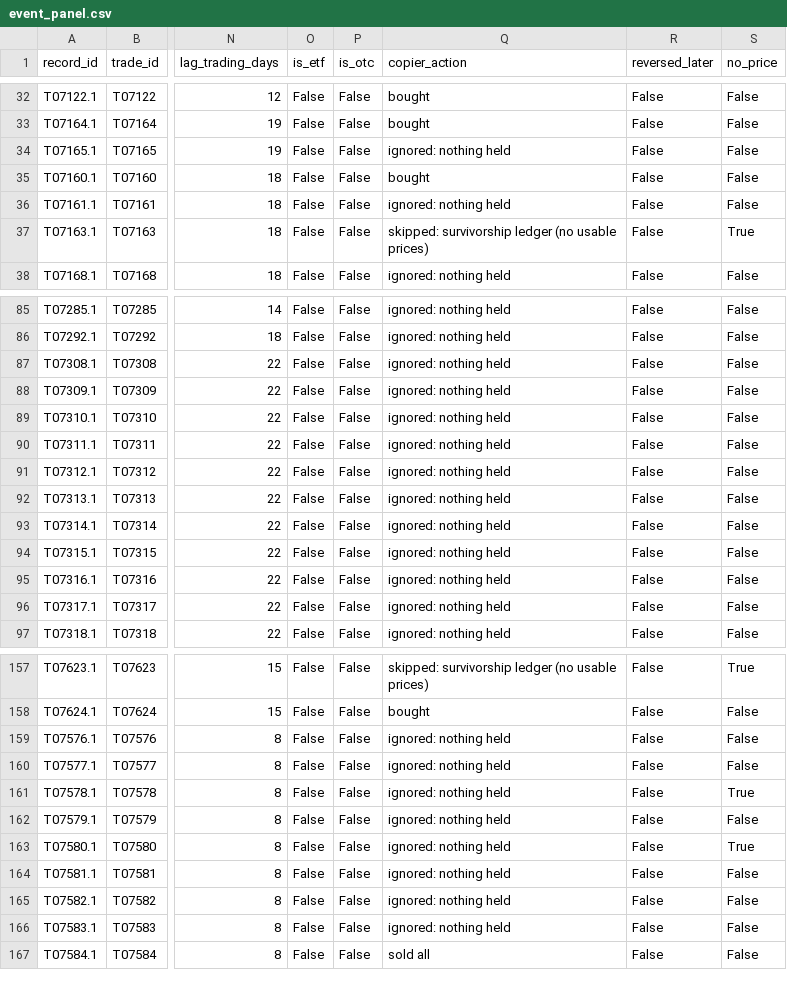
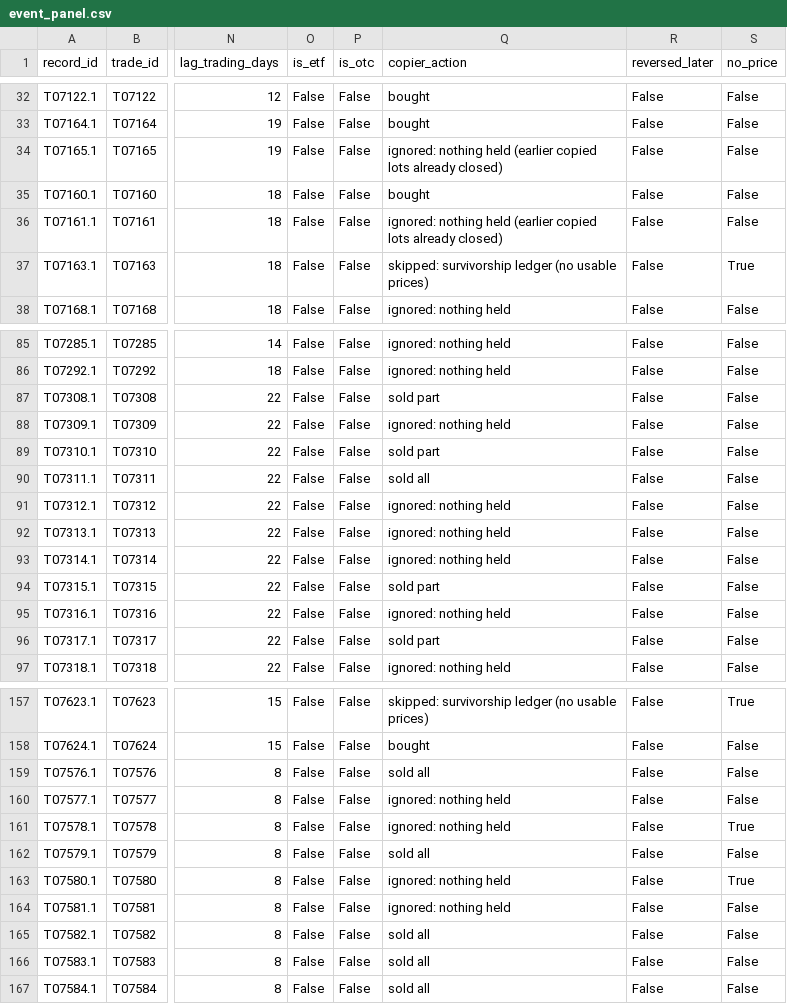
Before and after one commit to oshh-star/senate-trades-backtest, a CSV file: data/processed/event_panel.csv, drawn as a sheet; only a part is shown, gaps mark what is left out; the diff covers the shown part only; the diff names each change by its address in the sheet, - before the commit and + after, or states it on an @@ line.

```diff
--- a/data/processed/event_panel.csv
+++ b/data/processed/event_panel.csv
-Q34 (copier_action): ignored: nothing held
+Q34 (copier_action): ignored: nothing held (earlier copied lots already closed)
-Q36 (copier_action): ignored: nothing held
+Q36 (copier_action): ignored: nothing held (earlier copied lots already closed)
-Q87 (copier_action): ignored: nothing held
+Q87 (copier_action): sold part
-Q89 (copier_action): ignored: nothing held
+Q89 (copier_action): sold part
-Q90 (copier_action): ignored: nothing held
+Q90 (copier_action): sold all
-Q94 (copier_action): ignored: nothing held
+Q94 (copier_action): sold part
-Q96 (copier_action): ignored: nothing held
+Q96 (copier_action): sold part
-Q159 (copier_action): ignored: nothing held
+Q159 (copier_action): sold all
-Q162 (copier_action): ignored: nothing held
+Q162 (copier_action): sold all
-Q165:Q166 (copier_action): ignored: nothing held
+Q165:Q166 (copier_action): sold all
```
Also changed, not shown: 38 edited cells elsewhere in this file, data/interim/price_staleness.csv, data/processed/daily_book.csv, 21 other files.
